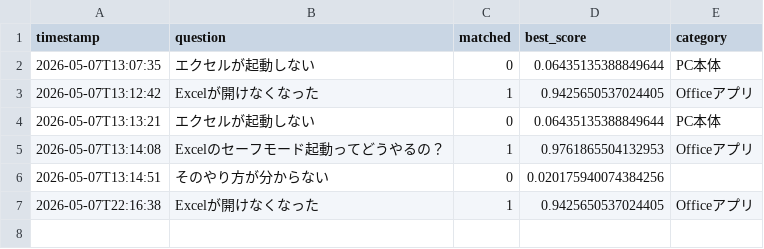
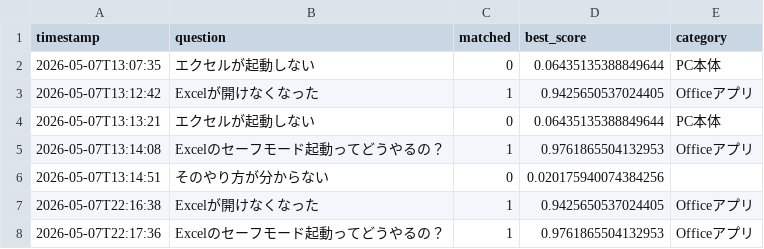
Before and after one commit to Hisa888/helpdesk_ai, a CSV file: streamlit_data/logs/interactions_20260507.csv, drawn as a sheet.

Commit message:
Update log: logs/interactions_20260507.csv

```diff
--- a/streamlit_data/logs/interactions_20260507.csv
+++ b/streamlit_data/logs/interactions_20260507.csv
@@ -7 +7,2 @@ timestamp,question,matched,best_score,category
 2026-05-07T22:16:38,Excelが開けなくなった,1,0.9425650537024405,Officeアプリ
+2026-05-07T22:17:36,Excelのセーフモード起動ってどうやるの？,1,0.9761865504132953,Officeアプリ
```
